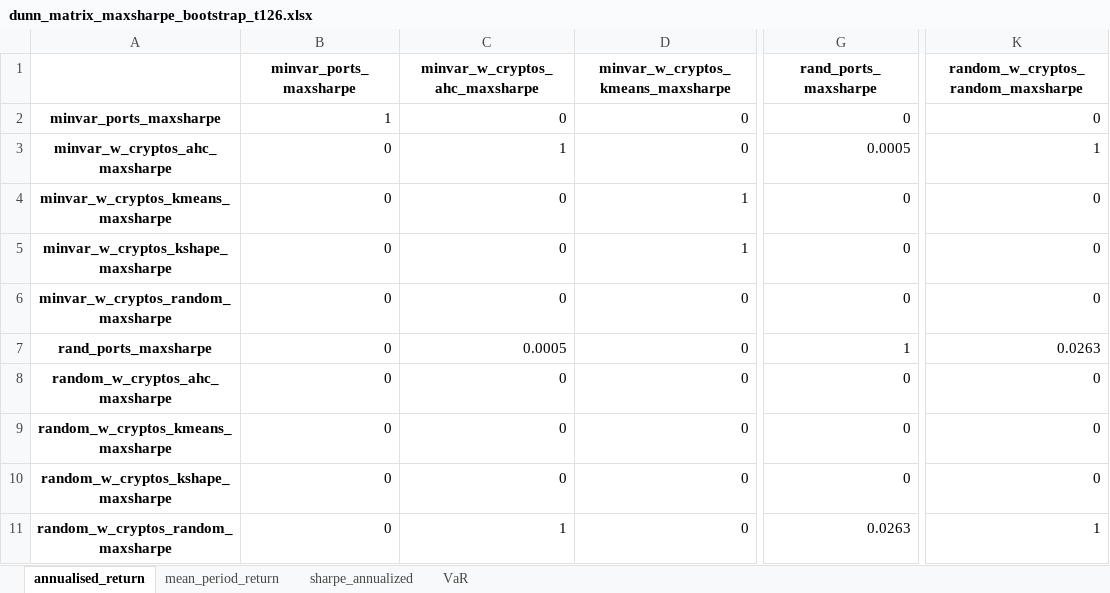
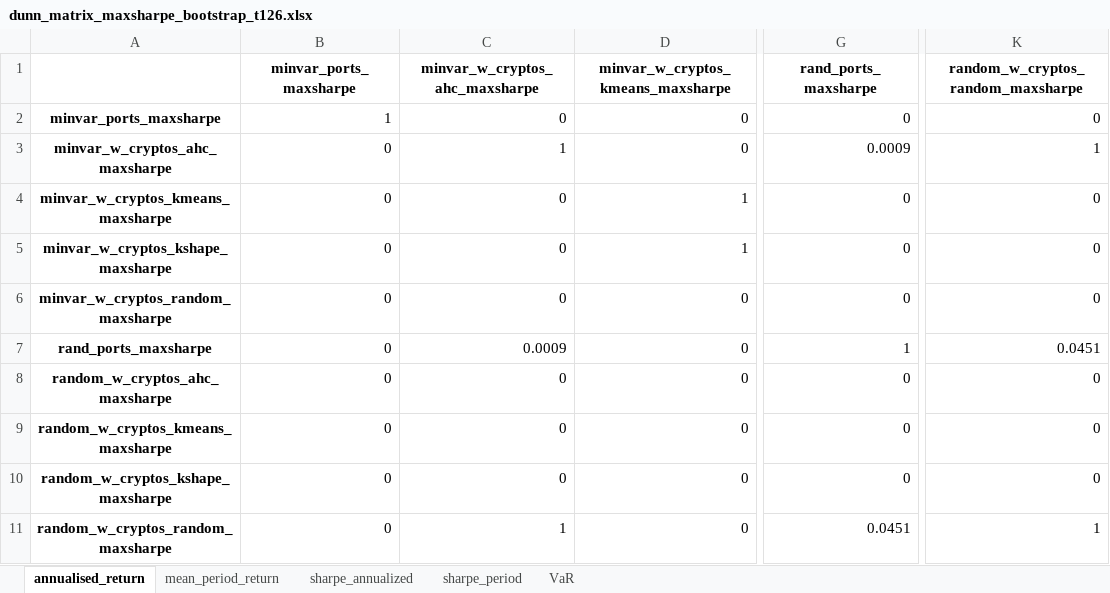
Before and after one commit to KirillKovalchuk02/thesis_clustering, an Excel workbook: simulation_results/dunn_matrix_maxsharpe_bootstrap_t126.xlsx, sheet annualised_return, drawn as a sheet; only a part is shown, gaps mark what is left out; values as stored, in another font and other column widths than the file's, no borders; the diff names each change by its address in the sheet, - before the commit and + after, or states it on an @@ line.

```diff
--- a/simulation_results/dunn_matrix_maxsharpe_bootstrap_t126.xlsx (sheet annualised_return)
+++ b/simulation_results/dunn_matrix_maxsharpe_bootstrap_t126.xlsx (sheet annualised_return)
+sheet tab: sharpe_period
-G3 (rand_ports_maxsharpe): 0.0005
+G3 (rand_ports_maxsharpe): 0.0009
-C7 (minvar_w_cryptos_ahc_maxsharpe): 0.0005
+C7 (minvar_w_cryptos_ahc_maxsharpe): 0.0009
-K7: 0.0263
+K7: 0.0451
-G11 (rand_ports_maxsharpe): 0.0263
+G11 (rand_ports_maxsharpe): 0.0451
```
Also changed, not shown: sheet sharpe_annualized, sheet VaR, sheet mean_period_return, out_of_sample_direct_results/dunn_matrix_equalw_out_sample_direct_t126.xlsx, out_of_sample_direct_results/dunn_matrix_maxsharpe_out_sample_direct_t252.xlsx, 49 other files.
